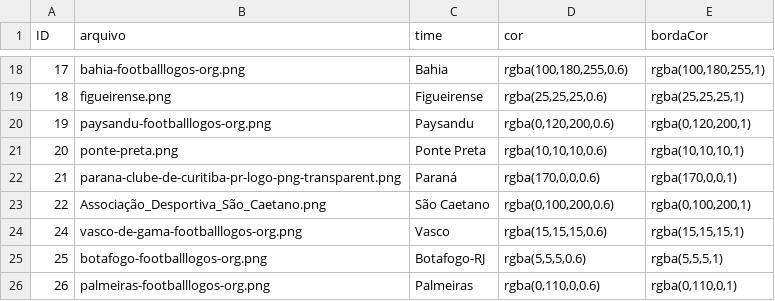
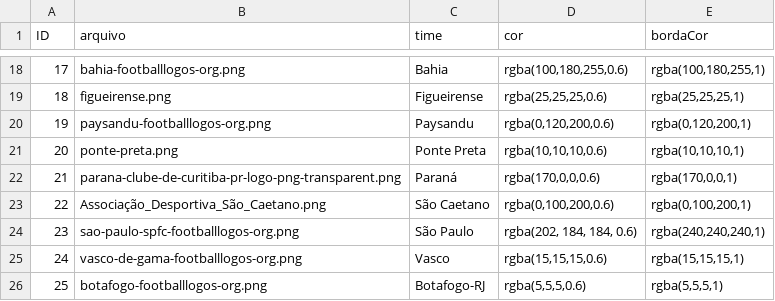
Before and after one commit to carlosdanyelps/tcc_dashboard_brasileirao, a CSV file: interface_times/api/escudos/dataset_times/labels.csv, drawn as a sheet; only a part is shown, gaps mark what is left out; the shorter side is filled out with more unchanged rows; the diff names each change by its address in the sheet, - before the commit and + after, or states it on an @@ line.

Commit message:
atualização

```diff
--- a/interface_times/api/escudos/dataset_times/labels.csv
+++ b/interface_times/api/escudos/dataset_times/labels.csv
+row 24: 23 | sao-paulo-spfc-footballlogos-org.png | São Paulo | rgba(202, 184, 184, 0.6) | rgba(240,240,240,1)
```
